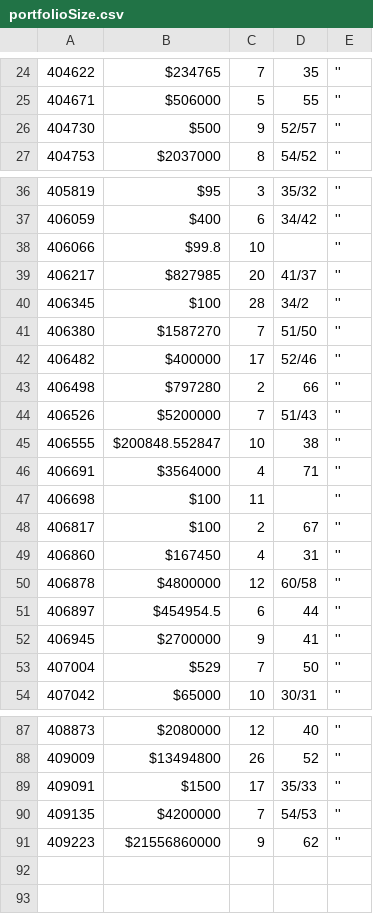
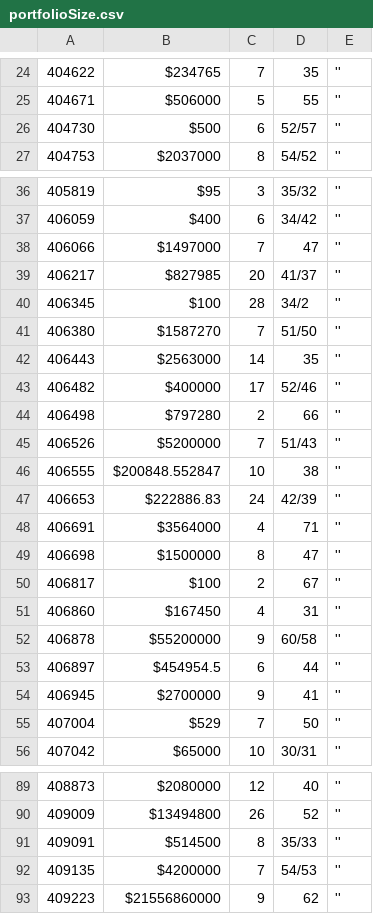
Before and after one commit to multifol-io/site, a CSV file: tools/ReviewSearch/results/portfolioSize.csv, drawn as a sheet; only a part is shown, gaps mark what is left out.

```diff
--- a/tools/ReviewSearch/results/portfolioSize.csv
+++ b/tools/ReviewSearch/results/portfolioSize.csv
@@ -25,3 +25,3 @@
 404671,$506000,5,55,''
-404730,$500,9,52/57,''
+404730,$500,6,52/57,''
 404753,$2037000,8,54/52,''
@@ -37,3 +37,3 @@
 406059,$400,6,34/42,''
-406066,$99.8,10,,''
+406066,$1497000,7,47,''
 406217,$827985,20,41/37,''
@@ -41,2 +41,3 @@
 406380,$1587270,7,51/50,''
+406443,$2563000,14,35,''
 406482,$400000,17,52/46,''
@@ -45,7 +46,8 @@
 406555,$200848.552847,10,38,''
+406653,$222886.83,24,42/39,''
 406691,$3564000,4,71,''
-406698,$100,11,,''
+406698,$1500000,8,47,''
 406817,$100,2,67,''
 406860,$167450,4,31,''
-406878,$4800000,12,60/58,''
+406878,$55200000,9,60/58,''
 406897,$454954.5,6,44,''
@@ -88,3 +90,3 @@
 409009,$13494800,26,52,''
-409091,$1500,17,35/33,''
+409091,$514500,8,35/33,''
 409135,$4200000,7,54/53,''
```
Also changed, not shown: tools/ReviewSearch/results/ages.csv, 2 other files.
